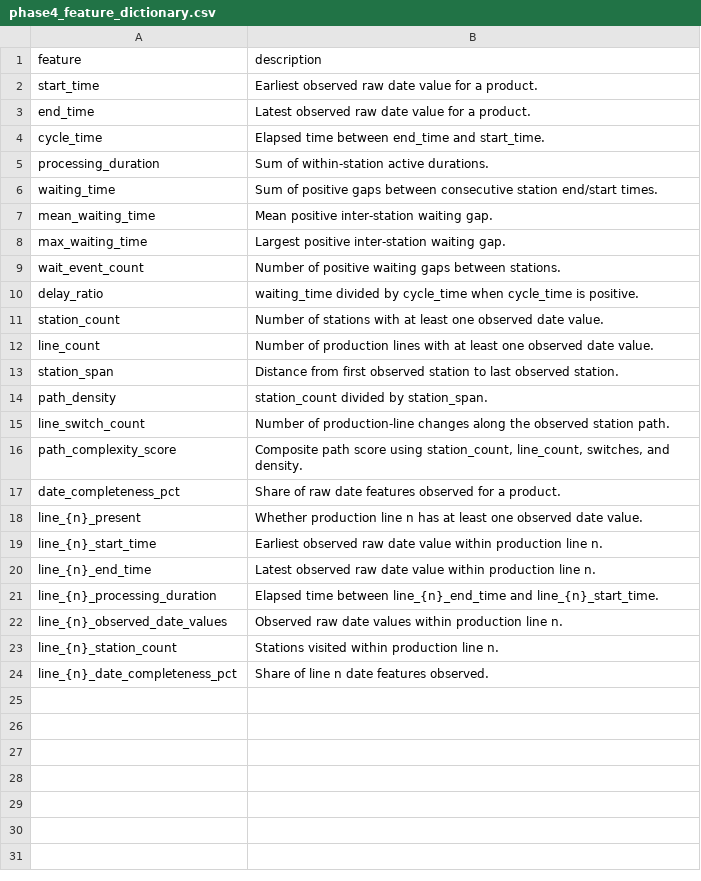
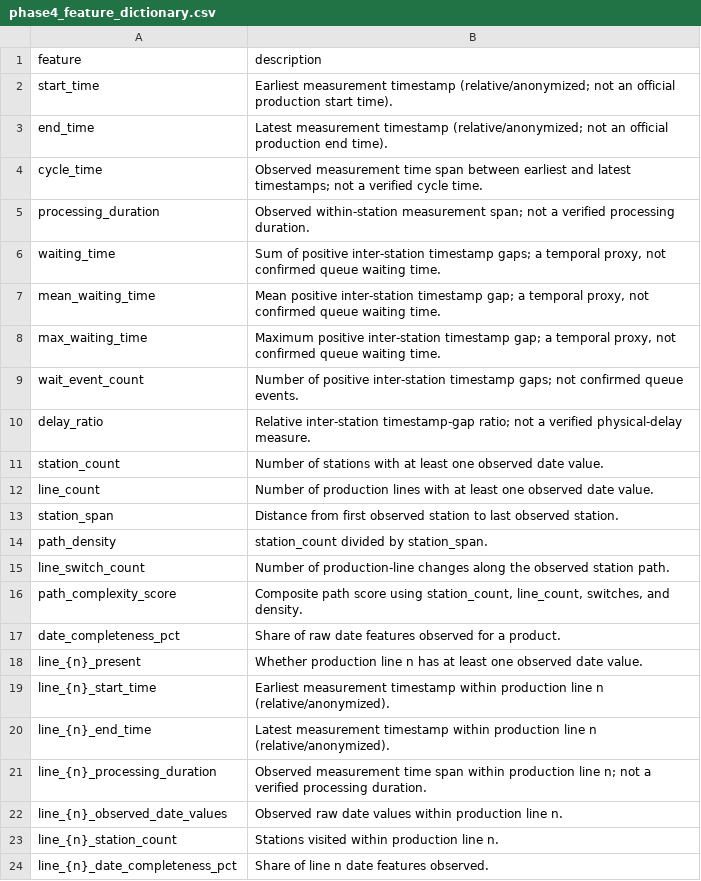
Before and after one commit to kkr199/Bosch-Production-line-performance, a CSV file: reports/phase4_feature_dictionary.csv, drawn as a sheet.

```diff
--- a/reports/phase4_feature_dictionary.csv
+++ b/reports/phase4_feature_dictionary.csv
@@ -1,11 +1,11 @@
 feature,description
-start_time,Earliest observed raw date value for a product.
-end_time,Latest observed raw date value for a product.
-cycle_time,Elapsed time between end_time and start_time.
-processing_duration,Sum of within-station active durations.
-waiting_time,Sum of positive gaps between consecutive station end/start times.
-mean_waiting_time,Mean positive inter-station waiting gap.
-max_waiting_time,Largest positive inter-station waiting gap.
-wait_event_count,Number of positive waiting gaps between stations.
-delay_ratio,waiting_time divided by cycle_time when cycle_time is positive.
+start_time,Earliest measurement timestamp (relative/anonymized; not an official production start time).
+end_time,Latest measurement timestamp (relative/anonymized; not an official production end time).
+cycle_time,Observed measurement time span between earliest and latest timestamps; not a verified cycle time.
+processing_duration,Observed within-station measurement span; not a verified processing duration.
+waiting_time,"Sum of positive inter-station timestamp gaps; a temporal proxy, not confirmed queue waiting time."
+mean_waiting_time,"Mean positive inter-station timestamp gap; a temporal proxy, not confirmed queue waiting time."
+max_waiting_time,"Maximum positive inter-station timestamp gap; a temporal proxy, not confirmed queue waiting time."
+wait_event_count,Number of positive inter-station timestamp gaps; not confirmed queue events.
+delay_ratio,Relative inter-station timestamp-gap ratio; not a verified physical-delay measure.
 station_count,Number of stations with at least one observed date value.
@@ -18,5 +18,5 @@ date_completeness_pct,Share of raw date features observed for a product.
 line_{n}_present,Whether production line n has at least one observed date value.
-line_{n}_start_time,Earliest observed raw date value within production line n.
-line_{n}_end_time,Latest observed raw date value within production line n.
-line_{n}_processing_duration,Elapsed time between line_{n}_end_time and line_{n}_start_time.
+line_{n}_start_time,Earliest measurement timestamp within production line n (relative/anonymized).
+line_{n}_end_time,Latest measurement timestamp within production line n (relative/anonymized).
+line_{n}_processing_duration,Observed measurement time span within production line n; not a verified processing duration.
 line_{n}_observed_date_values,Observed raw date values within production line n.
```
Also changed, not shown: reports/phase7_engineer_action_plan.csv, reports/phase7_station_root_cause_report.csv, 23 other files.
